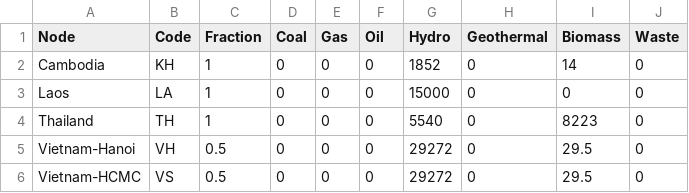
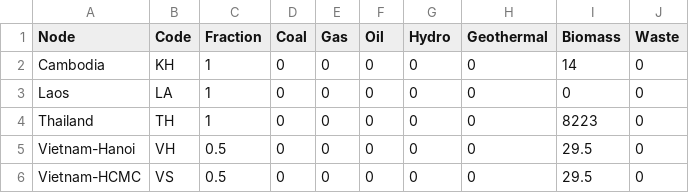
Before and after one commit to Anna-S-N/FIRM_Mekong, a CSV file: Data/constraints.csv, drawn as a sheet.

Commit message:
Changes to costs, assets, constraints

```diff
--- a/Data/constraints.csv
+++ b/Data/constraints.csv
@@ -1,6 +1,6 @@
 Node,Code,Fraction,Coal,Gas,Oil,Hydro,Geothermal,Biomass,Waste
-Cambodia,KH,1,0,0,0,1852,0,14,0
-Laos,LA,1,0,0,0,15000,0,0,0
-Thailand,TH,1,0,0,0,5540,0,8223,0
-Vietnam-Hanoi,VH,0.5,0,0,0,29272,0,29.5,0
-Vietnam-HCMC,VS,0.5,0,0,0,29272,0,29.5,0
+Cambodia,KH,1,0,0,0,0,0,14,0
+Laos,LA,1,0,0,0,0,0,0,0
+Thailand,TH,1,0,0,0,0,0,8223,0
+Vietnam-Hanoi,VH,0.5,0,0,0,0,0,29.5,0
+Vietnam-HCMC,VS,0.5,0,0,0,0,0,29.5,0
```
Also changed, not shown: Data/assets.csv, Data/factor.csv, 8 other files.
